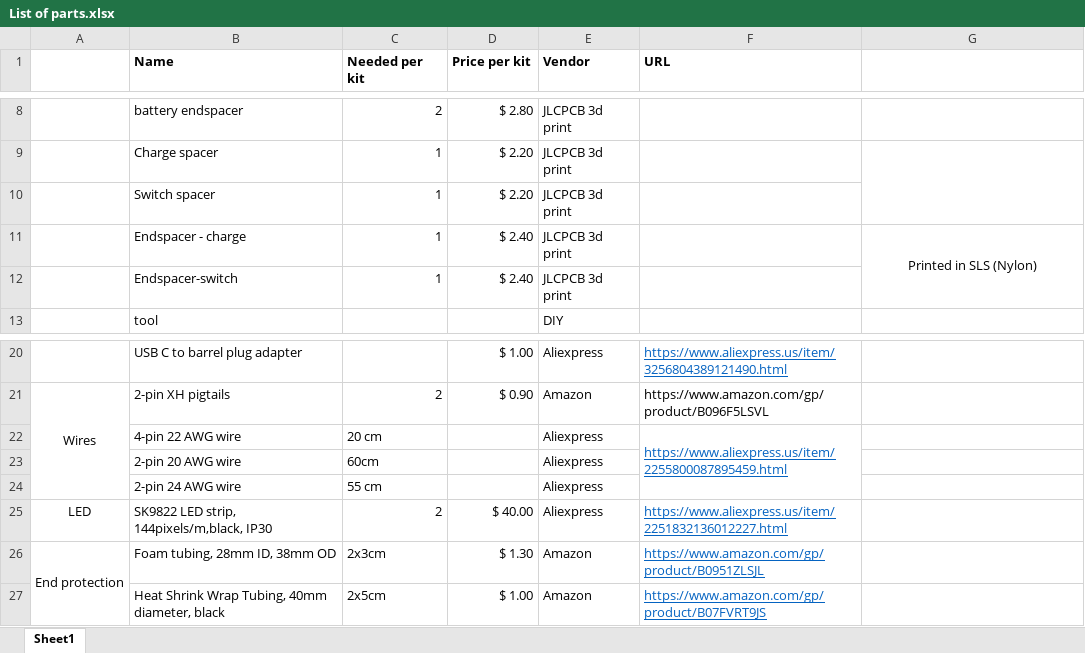
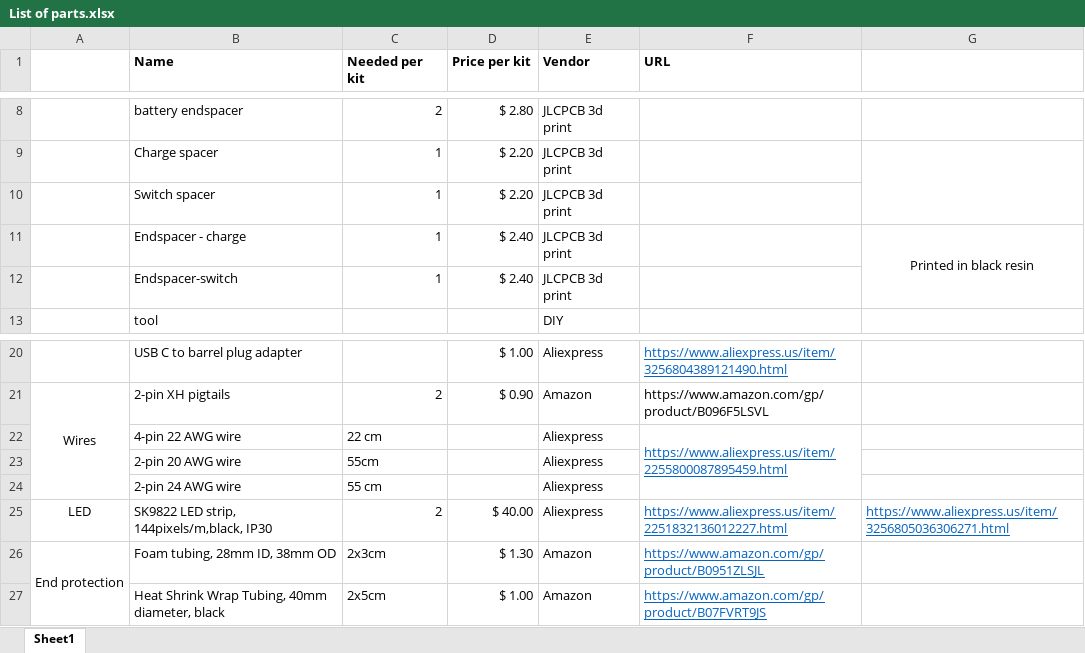
Before and after one commit to shurik179/povstaff, an Excel workbook: hardware/V4/List of parts.xlsx, sheet Sheet1, drawn as a sheet; only a part is shown, gaps mark what is left out; values as stored, in another font and other column widths than the file's, no borders; the diff names each change by its address in the sheet, - before the commit and + after, or states it on an @@ line.

```diff
--- a/hardware/V4/List of parts.xlsx (sheet Sheet1)
+++ b/hardware/V4/List of parts.xlsx (sheet Sheet1)
-G11: Printed in SLS (Nylon)
+G11: Printed in black resin
-C22 (Needed per kit): 20 cm
+C22 (Needed per kit): 22 cm
-C23 (Needed per kit): 60cm
+C23 (Needed per kit): 55cm
-G25: (empty)
+G25: https://www.aliexpress.us/item/3256805036306271.html
```
Also changed, not shown: 22 other files.
